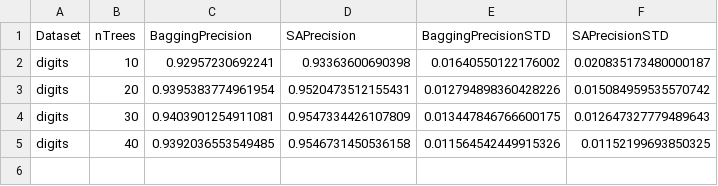
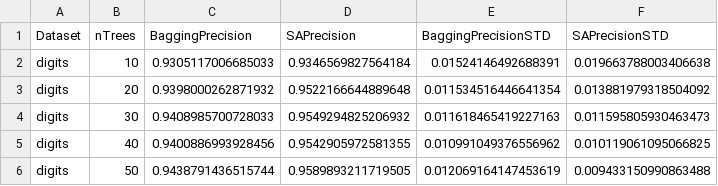
Before and after one commit to CenturionTheMan/SimulatedAnnealingBagging, a CSV file: report/metrics_digits_Precision.csv, drawn as a sheet.

```diff
--- a/report/metrics_digits_Precision.csv
+++ b/report/metrics_digits_Precision.csv
@@ -1,5 +1,6 @@
 Dataset,nTrees,BaggingPrecision,SAPrecision,BaggingPrecisionSTD,SAPrecisionSTD
-digits,10,0.92957230692241,0.93363600690398,0.01640550122176002,0.020835173480000187
-digits,20,0.9395383774961954,0.9520473512155431,0.012794898360428226,0.015084959535570742
-digits,30,0.9403901254911081,0.9547334426107809,0.013447846766600175,0.012647327779489643
-digits,40,0.9392036553549485,0.9546731450536158,0.011564542449915326,0.01152199693850325
+digits,10,0.9305117006685033,0.9346569827564184,0.01524146492688391,0.019663788003406638
+digits,20,0.9398000262871932,0.9522166644889648,0.011534516446641354,0.013881979318504092
+digits,30,0.9408985700728033,0.9549294825206932,0.011618465419227163,0.011595805930463473
+digits,40,0.9400886993928456,0.9542905972581355,0.010991049376556962,0.010119061095066825
+digits,50,0.9438791436515744,0.9589893211719505,0.012069164147453619,0.009433150990863488
```
Also changed, not shown: report/metrics_digits_Accuracy.csv, report/metrics_digits_Recall.csv, 37 other files.
